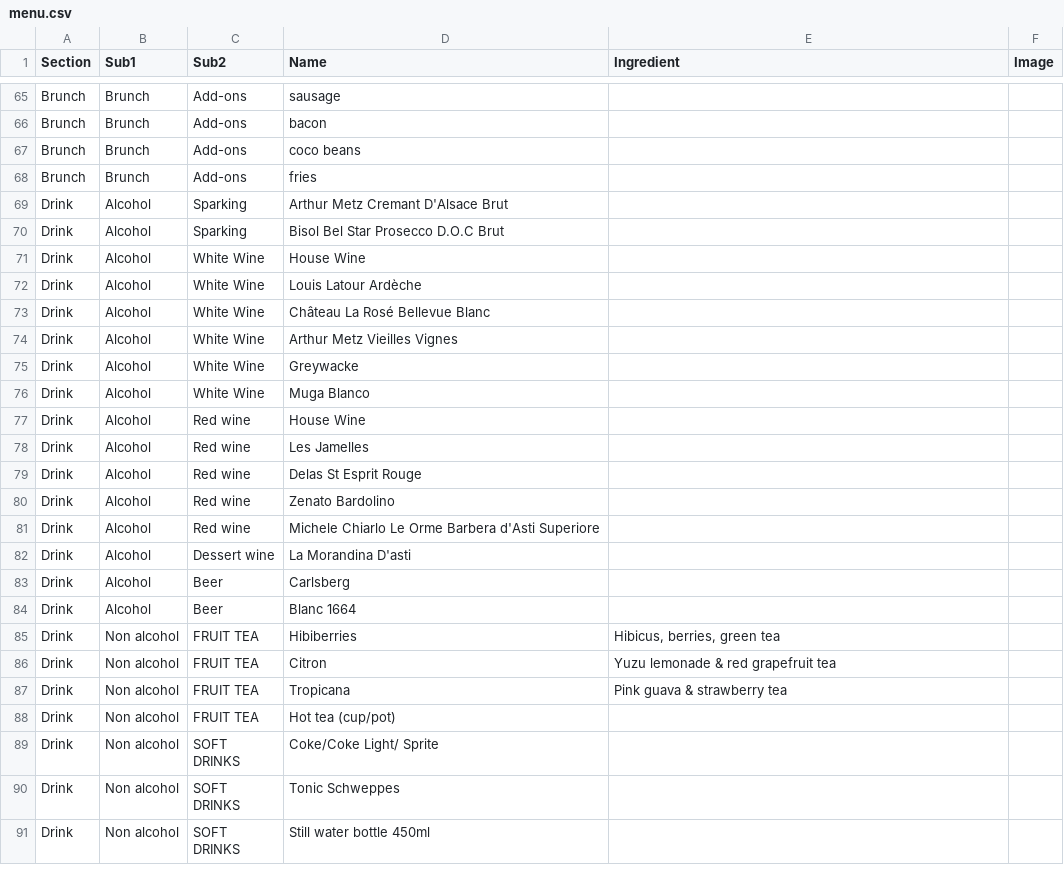
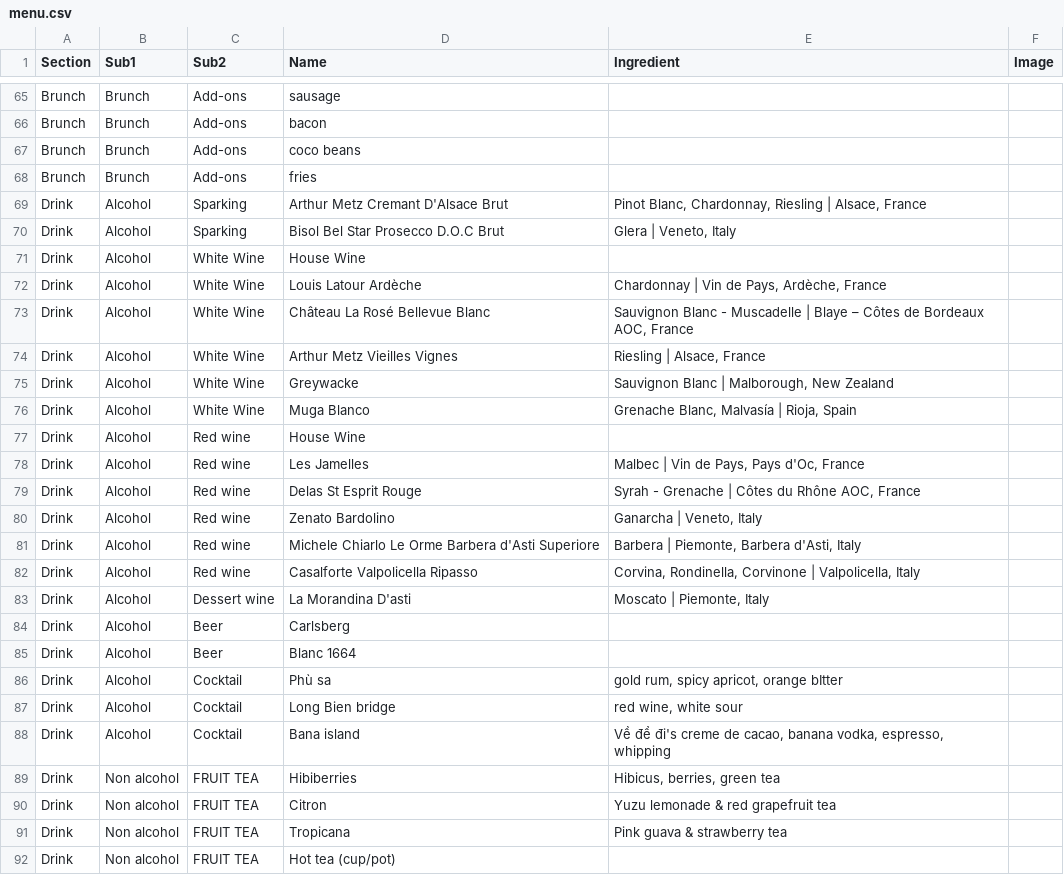
Before and after one commit to tiendao2501/tiendao2501, a CSV file: menu.csv, drawn as a sheet; only a part is shown, gaps mark what is left out; the shorter side is filled out with more unchanged rows.

```diff
--- a/menu.csv
+++ b/menu.csv
@@ -68,18 +68,22 @@ Brunch,Brunch,Add-ons,coco beans,,
 Brunch,Brunch,Add-ons,fries,,
-Drink,Alcohol,Sparking,Arthur Metz Cremant D'Alsace Brut,,
-Drink,Alcohol,Sparking,Bisol Bel Star Prosecco D.O.C Brut,,
+Drink,Alcohol,Sparking,Arthur Metz Cremant D'Alsace Brut,"Pinot Blanc, Chardonnay, Riesling | Alsace, France",
+Drink,Alcohol,Sparking,Bisol Bel Star Prosecco D.O.C Brut,"Glera | Veneto, Italy",
 Drink,Alcohol,White Wine,House Wine,,
-Drink,Alcohol,White Wine,Louis Latour Ardèche,,
-Drink,Alcohol,White Wine,Château La Rosé Bellevue Blanc,,
-Drink,Alcohol,White Wine,Arthur Metz Vieilles Vignes ,,
-Drink,Alcohol,White Wine,Greywacke ,,
-Drink,Alcohol,White Wine,Muga Blanco,,
+Drink,Alcohol,White Wine,Louis Latour Ardèche,"Chardonnay | Vin de Pays, Ardèche, France",
+Drink,Alcohol,White Wine,Château La Rosé Bellevue Blanc,"Sauvignon Blanc - Muscadelle | Blaye – Côtes de Bordeaux AOC, France",
+Drink,Alcohol,White Wine,Arthur Metz Vieilles Vignes,"Riesling | Alsace, France",
+Drink,Alcohol,White Wine,Greywacke,"Sauvignon Blanc | Malborough, New Zealand",
+Drink,Alcohol,White Wine,Muga Blanco,"Grenache Blanc, Malvasía | Rioja, Spain",
 Drink,Alcohol,Red wine,House Wine,,
-Drink,Alcohol,Red wine,Les Jamelles ,,
-Drink,Alcohol,Red wine,Delas St Esprit Rouge,,
-Drink,Alcohol,Red wine,Zenato Bardolino,,
-Drink,Alcohol,Red wine,Michele Chiarlo Le Orme Barbera d'Asti Superiore,,
-Drink,Alcohol,Dessert wine,La Morandina D'asti,,
+Drink,Alcohol,Red wine,Les Jamelles ,"Malbec | Vin de Pays, Pays d'Oc, France",
+Drink,Alcohol,Red wine,Delas St Esprit Rouge,"Syrah - Grenache | Côtes du Rhône AOC, France",
+Drink,Alcohol,Red wine,Zenato Bardolino,"Ganarcha | Veneto, Italy",
+Drink,Alcohol,Red wine,Michele Chiarlo Le Orme Barbera d'Asti Superiore,"Barbera | Piemonte, Barbera d'Asti, Italy",
+Drink,Alcohol,Red wine,Casalforte Valpolicella Ripasso,"Corvina, Rondinella, Corvinone | Valpolicella, Italy",
+Drink,Alcohol,Dessert wine,La Morandina D'asti,"Moscato | Piemonte, Italy",
 Drink,Alcohol,Beer,Carlsberg,,
 Drink,Alcohol,Beer,Blanc 1664,,
+Drink,Alcohol,Cocktail,Phù sa,"gold rum, spicy apricot, orange bItter ",
+Drink,Alcohol,Cocktail,Long Bien bridge,"red wine, white sour",
+Drink,Alcohol,Cocktail,Bana island,"Về để đi's creme de cacao, banana vodka, espresso, whipping",
 Drink,Non alcohol,FRUIT TEA,Hibiberries,"Hibicus, berries, green tea",
```
Also changed, not shown: 29 other files.
